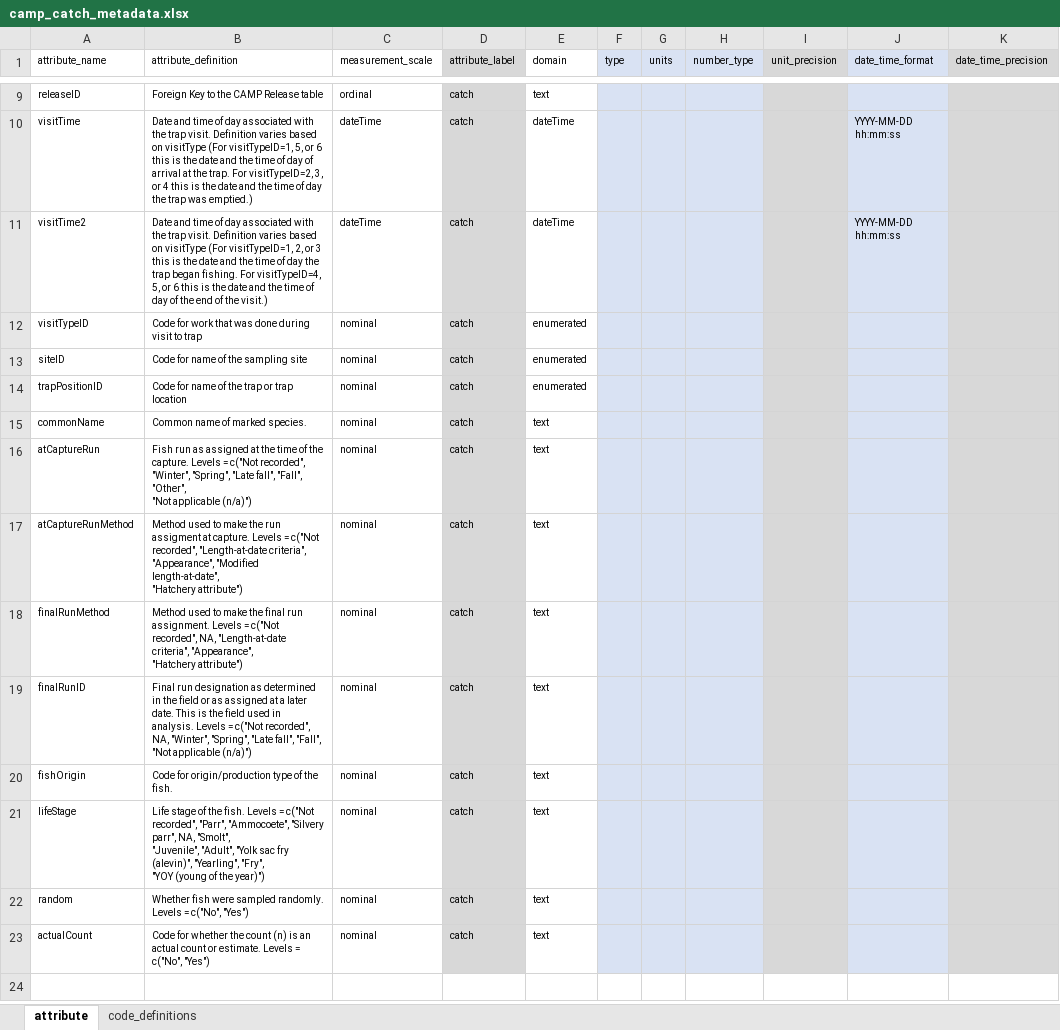
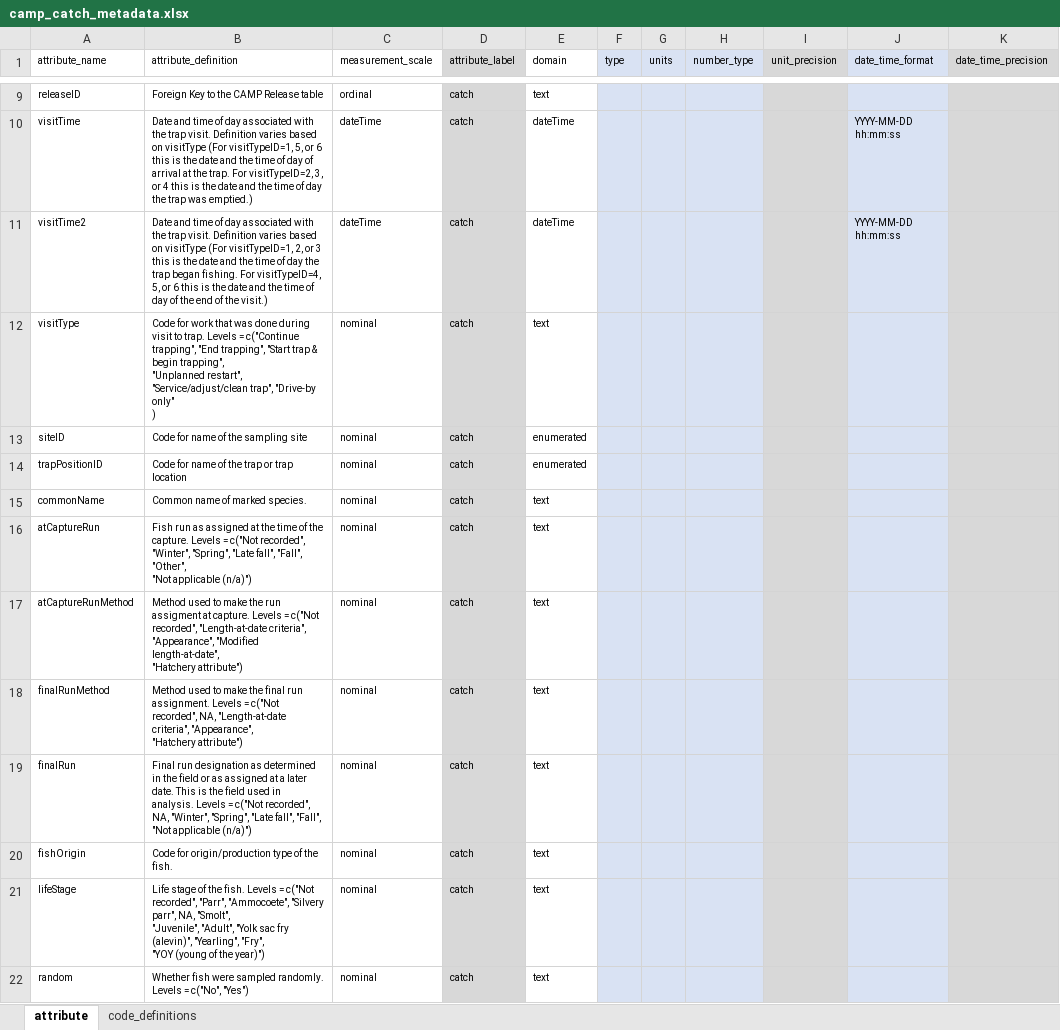
Before and after one commit to SRJPE/jpe-knights-landing-edi, an Excel workbook: data-raw/metadata/camp_catch_metadata.xlsx, sheet attribute, drawn as a sheet; only a part is shown, gaps mark what is left out; the shorter side is filled out with more unchanged rows; values as stored, in another font and other column widths than the file's, no borders; ↵ is a line break in a cell; the diff names each change by its address in the sheet, - before the commit and + after, or states it on an @@ line.

```diff
--- a/data-raw/metadata/camp_catch_metadata.xlsx (sheet attribute)
+++ b/data-raw/metadata/camp_catch_metadata.xlsx (sheet attribute)
-A12 (attribute_name): visitTypeID
+A12 (attribute_name): visitType
-B12 (attribute_definition): …visit to trap
+B12 (attribute_definition): …visit to trap. Levels = c("Continue trapping", "End trapping", "Start trap & begin trapping", ↵ "Unplanned restart", "Service/adjust/clean trap", "Drive-by only" ↵ )
-E12 (domain): enumerated
+E12 (domain): text
-A19 (attribute_name): finalRunID
+A19 (attribute_name): finalRun
```
Also changed, not shown: sheet code_definitions, data-raw/metadata/camp_environmental_metadata.xlsx, 2 other files.
